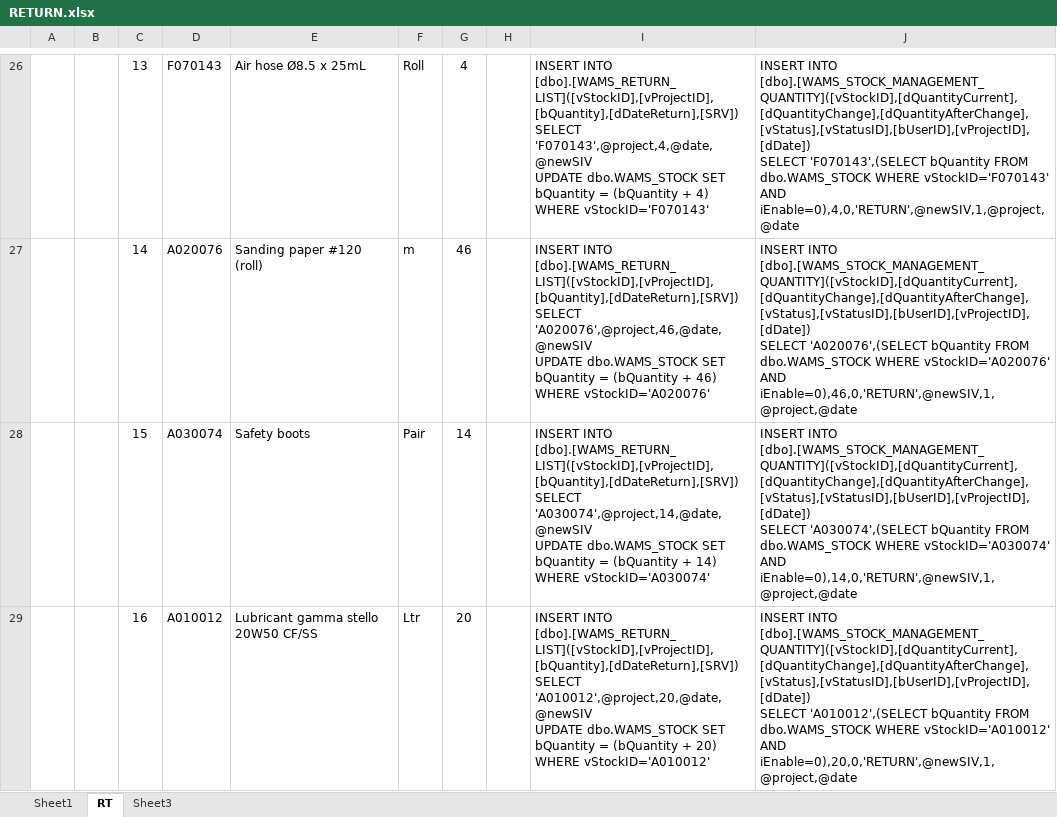
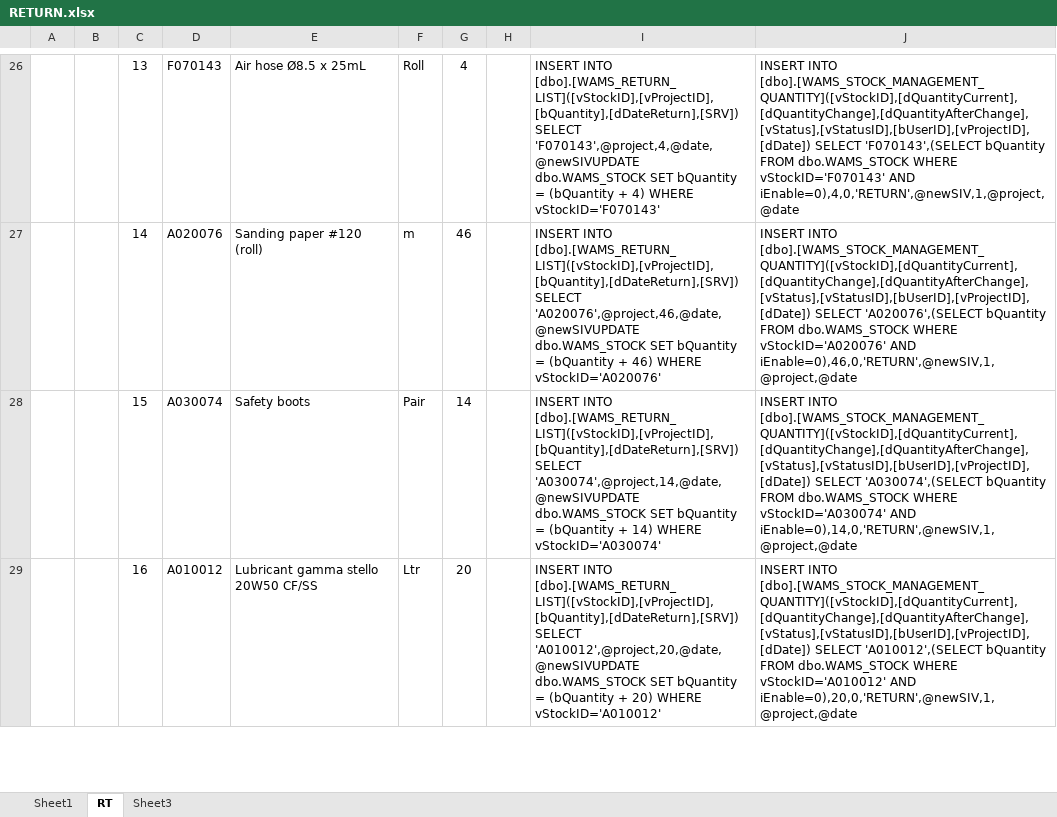
Before and after one commit to xuantranm/V3System, an Excel workbook: DBSUPPORT/RETURN.xlsx, sheet RT, drawn as a sheet; only a part is shown, gaps mark what is left out; values as stored, in another font and other column widths than the file's, no borders; ↵ is a line break in a cell; the diff covers the shown part only; the diff names each change by its address in the sheet, - before the commit and + after, or states it on an @@ line.

```diff
--- a/DBSUPPORT/RETURN.xlsx (sheet RT)
+++ b/DBSUPPORT/RETURN.xlsx (sheet RT)
-I26: …[dbo].[WAMS_RETURN_LIST]([vStockID],[vProjectID],[bQuantity],[dDateReturn],[SRV]) ↵ SELECT 'F070143',@project,4,@date,@newSIV ↵ UPDATE dbo.WAMS_STOCK SET…
+I26: …[dbo].[WAMS_RETURN_LIST]([vStockID],[vProjectID],[bQuantity],[dDateReturn],[SRV]) SELECT 'F070143',@project,4,@date,@newSIVUPDATE dbo.WAMS_STOCK SET…
-J26: …AND iEnable=0),4,0,'RETURN',@newSIV,1,@project,@date
+J26: …AND iEnable=0),4,0,'RETURN',@newSIV,1,@project,@date
-I27: …[dbo].[WAMS_RETURN_LIST]([vStockID],[vProjectID],[bQuantity],[dDateReturn],[SRV]) ↵ SELECT 'A020076',@project,46,@date,@newSIV ↵ UPDATE dbo.WAMS_STOCK SET…
+I27: …[dbo].[WAMS_RETURN_LIST]([vStockID],[vProjectID],[bQuantity],[dDateReturn],[SRV]) SELECT 'A020076',@project,46,@date,@newSIVUPDATE dbo.WAMS_STOCK SET…
-J27: …AND iEnable=0),46,0,'RETURN',@newSIV,1,@project,@date
+J27: …AND iEnable=0),46,0,'RETURN',@newSIV,1,@project,@date
-I28: …[dbo].[WAMS_RETURN_LIST]([vStockID],[vProjectID],[bQuantity],[dDateReturn],[SRV]) ↵ SELECT 'A030074',@project,14,@date,@newSIV ↵ UPDATE dbo.WAMS_STOCK SET…
+I28: …[dbo].[WAMS_RETURN_LIST]([vStockID],[vProjectID],[bQuantity],[dDateReturn],[SRV]) SELECT 'A030074',@project,14,@date,@newSIVUPDATE dbo.WAMS_STOCK SET…
-J28: …AND iEnable=0),14,0,'RETURN',@newSIV,1,@project,@date
+J28: …AND iEnable=0),14,0,'RETURN',@newSIV,1,@project,@date
-I29: …[dbo].[WAMS_RETURN_LIST]([vStockID],[vProjectID],[bQuantity],[dDateReturn],[SRV]) ↵ SELECT 'A010012',@project,20,@date,@newSIV ↵ UPDATE dbo.WAMS_STOCK SET…
+I29: …[dbo].[WAMS_RETURN_LIST]([vStockID],[vProjectID],[bQuantity],[dDateReturn],[SRV]) SELECT 'A010012',@project,20,@date,@newSIVUPDATE dbo.WAMS_STOCK SET…
-J29: …AND iEnable=0),20,0,'RETURN',@newSIV,1,@project,@date
+J29: …AND iEnable=0),20,0,'RETURN',@newSIV,1,@project,@date
```
Also changed, not shown: 128 edited cells elsewhere in this sheet, 5 other files.
